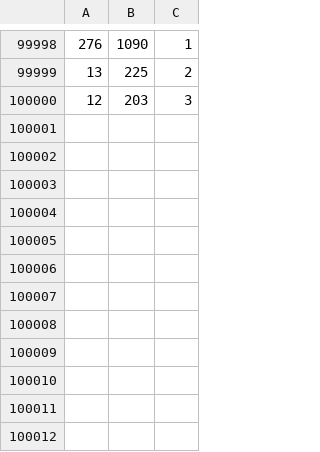
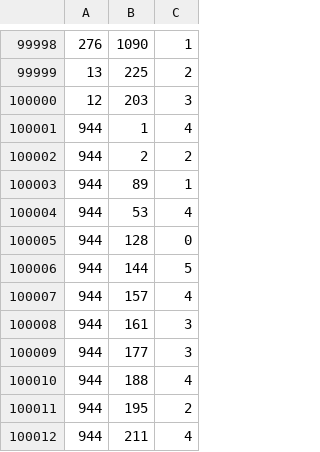
Before and after one commit to Sindrenj/RecommenderApp, a CSV file: RecommenderApp/data/ratings.csv (was RecommenderApp/data/movies.csv), drawn as a sheet; only a part is shown, gaps mark what is left out.

Commit message:
La til mulighet for å legge til ratings

```diff
--- a/RecommenderApp/data/movies.csv
+++ b/RecommenderApp/data/ratings.csv
@@ -100000 +100000,13 @@
 12,203,3
+944,1,4
+944,2,2
+944,89,1
+944,53,4
+944,128,0
+944,144,5
+944,157,4
+944,161,3
+944,177,3
+944,188,4
+944,195,2
+944,211,4
```
Also changed, not shown: 22 other files.
